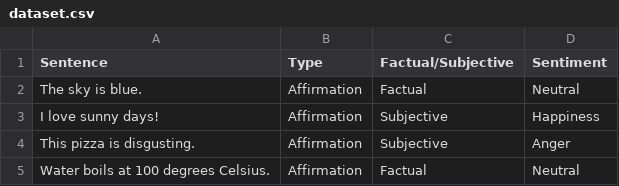
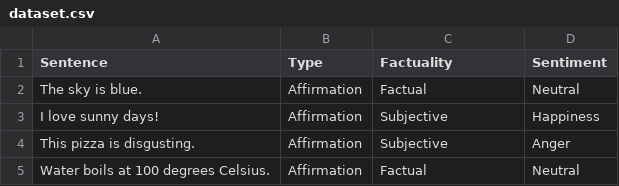
Before and after one commit to EnmanuelMartinsAbilheira/Sentiment-Analysis-Speech-Emotion-Recognition, a CSV file: Dataset/dataset.csv, drawn as a sheet; only a part is shown.

```diff
--- a/Dataset/dataset.csv
+++ b/Dataset/dataset.csv
@@ -1,2 +1,2 @@
-Sentence,Type,Factual/Subjective,Sentiment
+Sentence,Type,Factuality,Sentiment
 "The sky is blue.",Affirmation,Factual,Neutral
```
Also changed, not shown: 13 other files.
